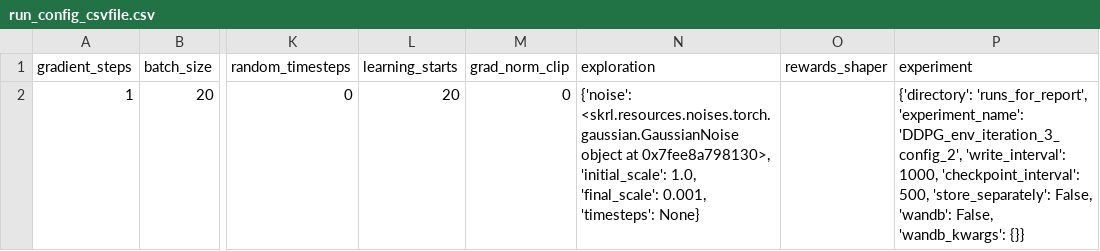
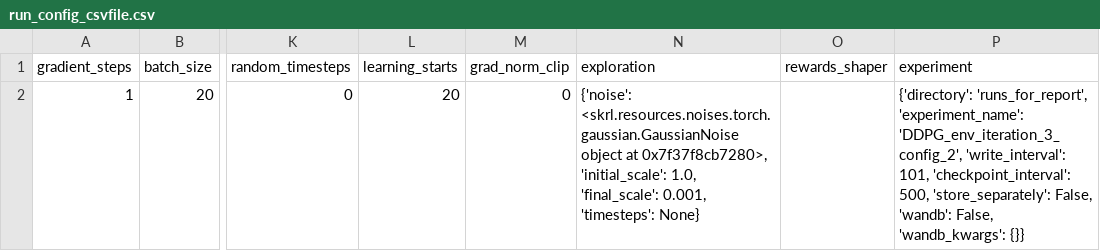
Before and after one commit to kasperfg16/p8_sewbot, a CSV file: runs_for_report/DDPG_env_iteration_3_config_2/run_config_csvfile.csv, drawn as a sheet; only a part is shown, gaps mark what is left out; the diff names each change by its address in the sheet, - before the commit and + after, or states it on an @@ line.

```diff
--- a/runs_for_report/DDPG_env_iteration_3_config_2/run_config_csvfile.csv
+++ b/runs_for_report/DDPG_env_iteration_3_config_2/run_config_csvfile.csv
-N2 (exploration): …object at 0x7fee8a798130>, 'initial_scale': 1.0,…
+N2 (exploration): …object at 0x7f37f8cb7280>, 'initial_scale': 1.0,…
-P2 (experiment): …'DDPG_env_iteration_3_config_2', 'write_interval': 1000, 'checkpoint_interval': 500,…
+P2 (experiment): …'DDPG_env_iteration_3_config_2', 'write_interval': 101, 'checkpoint_interval': 500,…
```
